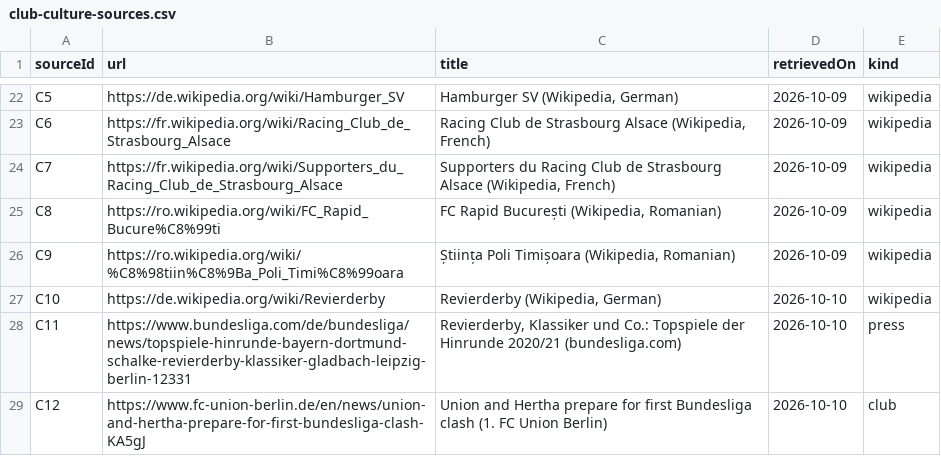
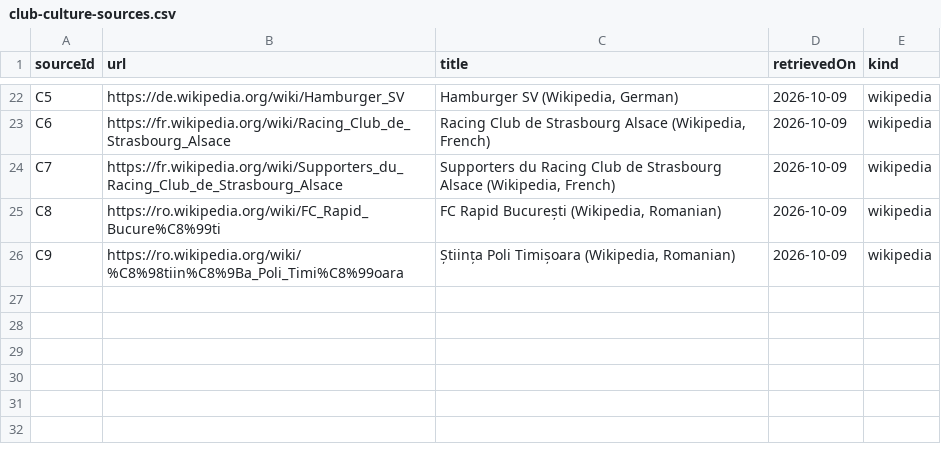
Before and after one commit to AlexGrozavul/Football, a CSV file: data/club-culture-sources.csv, drawn as a sheet; only a part is shown, gaps mark what is left out.

```diff
--- a/data/club-culture-sources.csv
+++ b/data/club-culture-sources.csv
@@ -26,4 +26 @@ C8,https://ro.wikipedia.org/wiki/FC_Rapid_Bucure%C8%99ti,"FC Rapid București (W
 C9,https://ro.wikipedia.org/wiki/%C8%98tiin%C8%9Ba_Poli_Timi%C8%99oara,"Știința Poli Timișoara (Wikipedia, Romanian)",2026-10-09,wikipedia
-C10,https://de.wikipedia.org/wiki/Revierderby,"Revierderby (Wikipedia, German)",2026-10-10,wikipedia
-C11,https://www.bundesliga.com/de/bundesliga/news/topspiele-hinrunde-bayern-dortmund-schalke-revierderby-klassiker-gladbach-leipzig-berlin-12331,"Revierderby, Klassiker und Co.: Topspiele der Hinrunde 2020/21 (bundesliga.com)",2026-10-10,press
-C12,https://www.fc-union-berlin.de/en/news/union-and-hertha-prepare-for-first-bundesliga-clash-KA5gJ,"Union and Hertha prepare for first Bundesliga clash (1. FC Union Berlin)",2026-10-10,club
```
Also changed, not shown: 13 other files.
